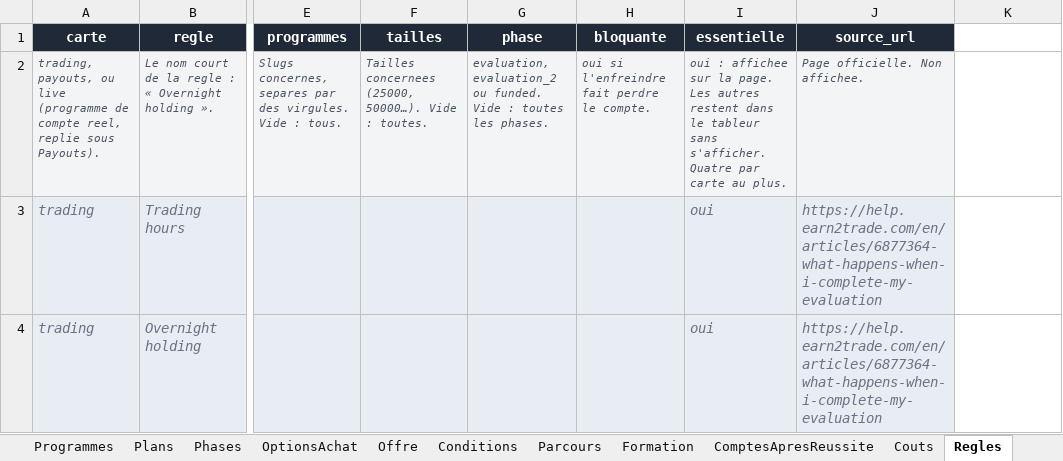
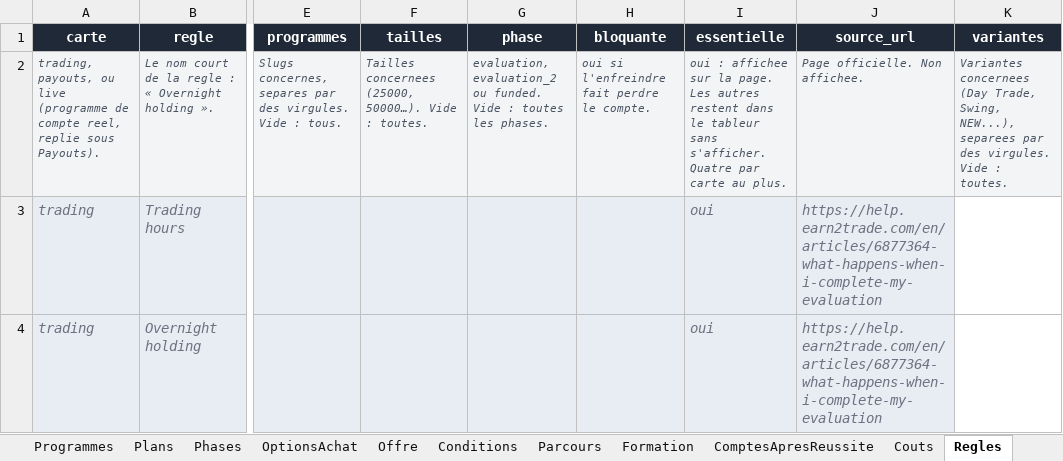
Before and after one commit to Sofiane5959/propfirmscanner-landing, an Excel workbook: data/firms/earn2trade.xlsx, sheet Regles, drawn as a sheet; only a part is shown, gaps mark what is left out; values as stored, in another font and other column widths than the file's, no borders; the diff names each change by its address in the sheet, - before the commit and + after, or states it on an @@ line.

```diff
--- a/data/firms/earn2trade.xlsx (sheet Regles)
+++ b/data/firms/earn2trade.xlsx (sheet Regles)
-K1: (empty)
+K1: variantes
-K1 fill: none
+K1 fill: #1F2937
-K2 (variantes): (empty)
+K2 (variantes): Variantes concernees (Day Trade, Swing, NEW...), separees par des virgules. Vide : toutes.
-K2 fill: none
+K2 fill: #F3F4F6
```
Also changed, not shown: sheet Programmes, MODELE-propfirm.xlsx, data/firms/ftmo.xlsx, 16 other files.
